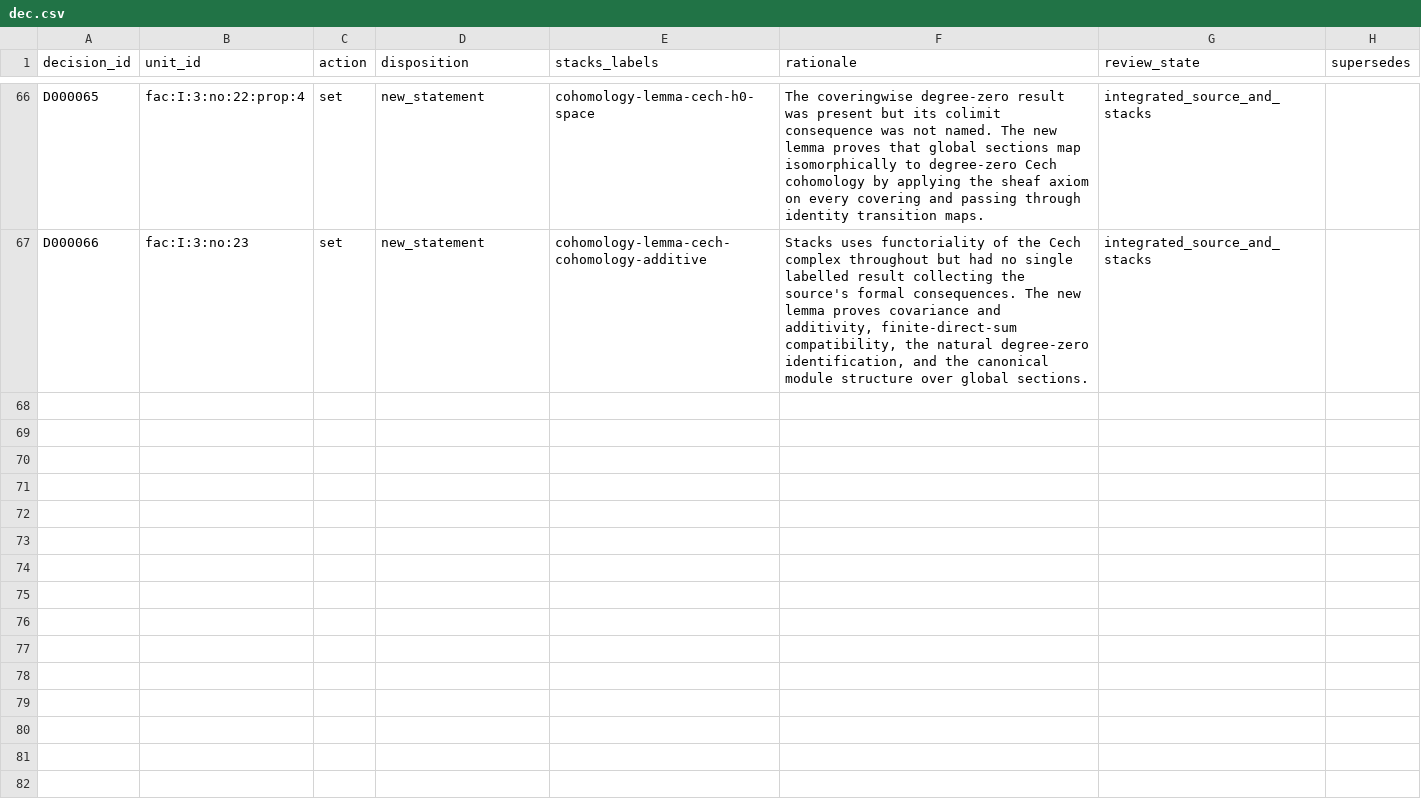
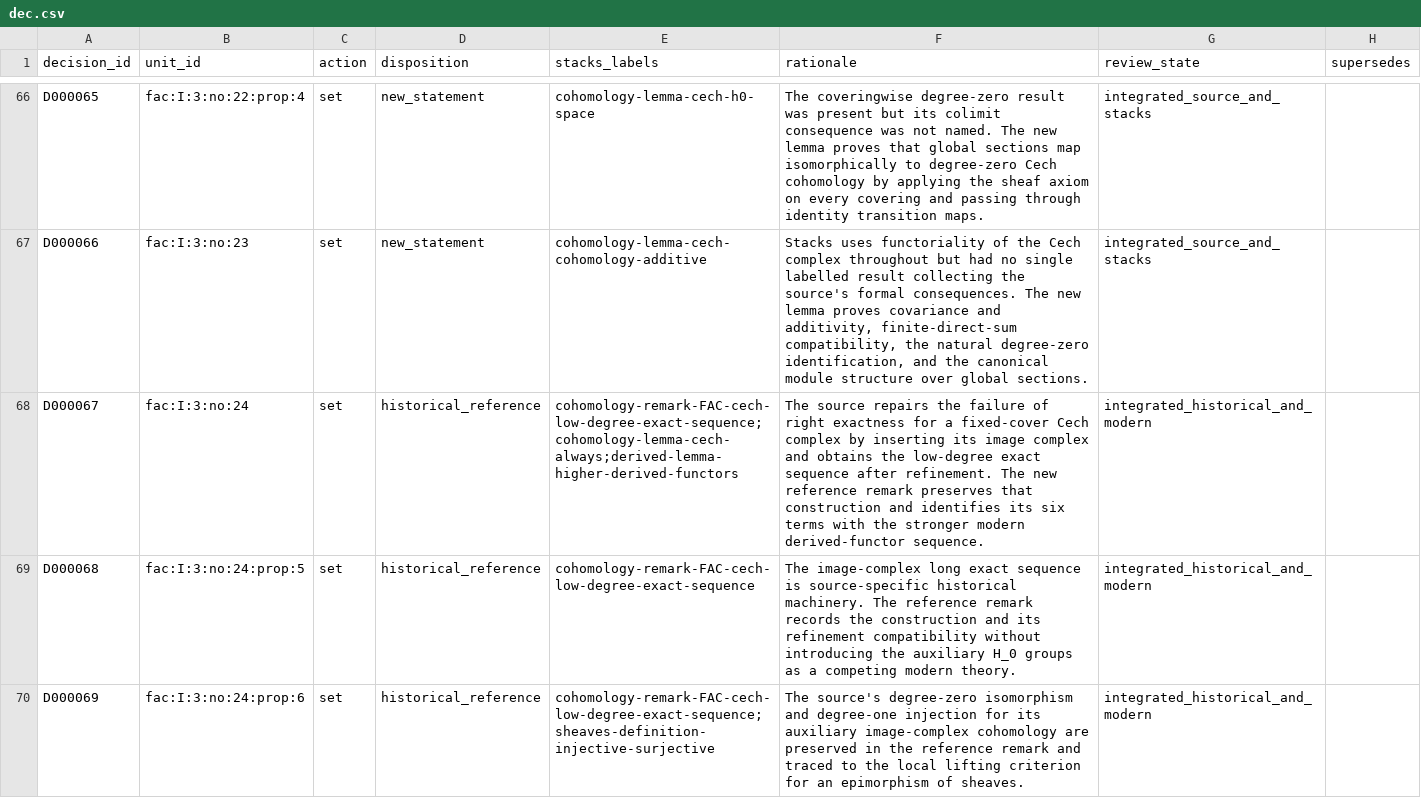
Before and after one commit to KokunoYumeto/stacks-english-ai-edition, a CSV file: fac/dec.csv, drawn as a sheet; only a part is shown, gaps mark what is left out; the diff covers the shown part only; the diff names each change by its address in the sheet, - before the commit and + after, or states it on an @@ line.

Commit message:
FAC no. 24: map low-degree Cech exactness

```diff
--- a/fac/dec.csv
+++ b/fac/dec.csv
+row 68: D000067 | fac:I:3:no:24 | set | historical_reference | cohomology-remark-FAC-cech-low-degree-exact-sequence;cohomology-lemma-cech-always;derived-lemma-higher-derived-functors | The source repairs the failure of right exactness for a fixed-cover Cech complex by inserting its image complex and obtains the low-degree exact sequence after refinement. The new reference remark preserves that construction and identifies its six terms with the stronger modern derived-functor sequence. | integrated_historical_and_modern
+row 69: D000068 | fac:I:3:no:24:prop:5 | set | historical_reference | cohomology-remark-FAC-cech-low-degree-exact-sequence | The image-complex long exact sequence is source-specific historical machinery. The reference remark records the construction and its refinement compatibility without introducing the auxiliary H_0 groups as a competing modern theory. | integrated_historical_and_modern
+row 70: D000069 | fac:I:3:no:24:prop:6 | set | historical_reference | cohomology-remark-FAC-cech-low-degree-exact-sequence;sheaves-definition-injective-surjective | The source's degree-zero isomorphism and degree-one injection for its auxiliary image-complex cohomology are preserved in the reference remark and traced to the local lifting criterion for an epimorphism of sheaves. | integrated_historical_and_modern
```
Also changed, not shown: 3 added rows elsewhere in this file, fac/issues.csv, fac/map.csv, 8 other files.
